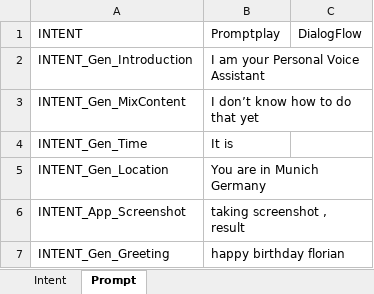
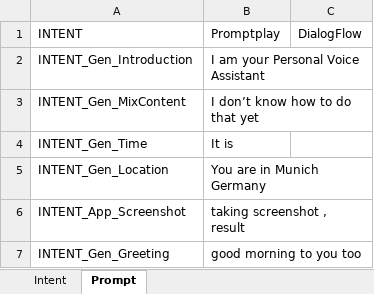
Before and after one commit to natashachoudhary/VoA, an Excel workbook: VoA/Grammar_en_GB.xlsx, sheet Prompt, drawn as a sheet; values as stored, in another font and other column widths than the file's, no borders; the diff names each change by its address in the sheet, - before the commit and + after, or states it on an @@ line.

Commit message:
v1

```diff
--- a/VoA/Grammar_en_GB.xlsx (sheet Prompt)
+++ b/VoA/Grammar_en_GB.xlsx (sheet Prompt)
-B7 (Promptplay): happy birthday florian
+B7 (Promptplay): good morning to you too
```
Also changed, not shown: sheet Intent.
